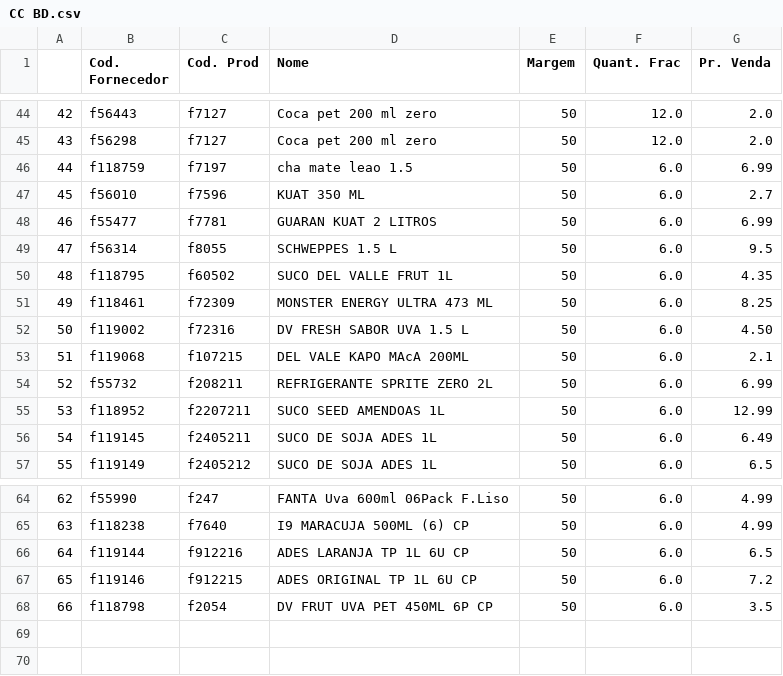
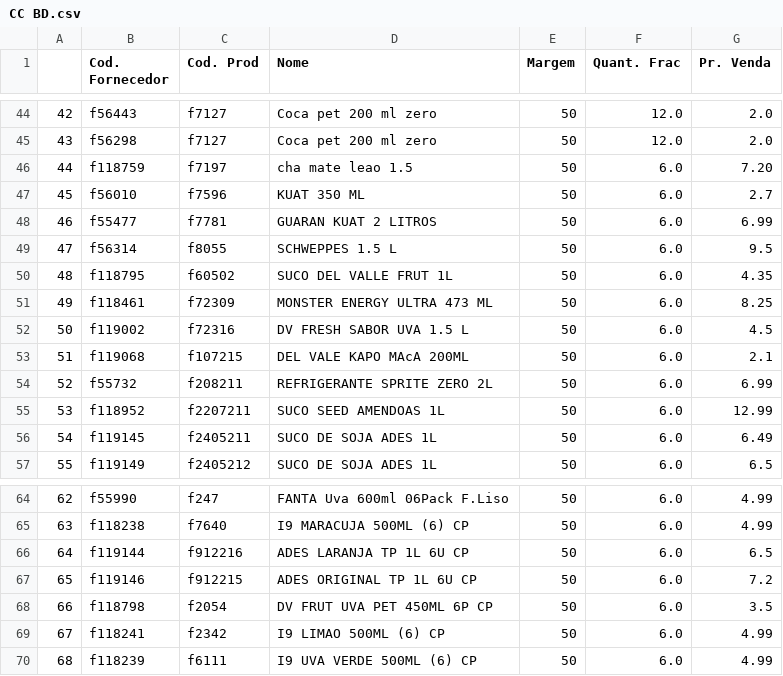
Before and after one commit to I3run01/PY-Auto-Preco-V2, a CSV file: CC BD.csv, drawn as a sheet; only a part is shown, gaps mark what is left out.

```diff
--- a/CC BD.csv
+++ b/CC BD.csv
@@ -45,3 +45,3 @@
 43,f56298,f7127,Coca pet 200 ml zero,50,12.0,2.0
-44,f118759,f7197,cha mate leao 1.5,50,6.0,6.99
+44,f118759,f7197,cha mate leao 1.5,50,6.0,7.20
 45,f56010,f7596,KUAT 350 ML,50,6.0,2.7
@@ -51,3 +51,3 @@
 49,f118461,f72309,MONSTER ENERGY ULTRA 473 ML,50,6.0,8.25
-50,f119002,f72316,DV FRESH SABOR UVA 1.5 L,50,6.0,4.50
+50,f119002,f72316,DV FRESH SABOR UVA 1.5 L,50,6.0,4.5
 51,f119068,f107215,DEL VALE KAPO MAcA 200ML,50,6.0,2.1
@@ -68 +68,3 @@
 66,f118798,f2054,DV FRUT UVA PET 450ML 6P CP,50,6.0,3.5
+67,f118241,f2342,I9 LIMAO 500ML (6) CP,50,6.0,4.99
+68,f118239,f6111,I9 UVA VERDE 500ML (6) CP,50,6.0,4.99
```
Also changed, not shown: Bocchi BD.csv, 2 other files.
